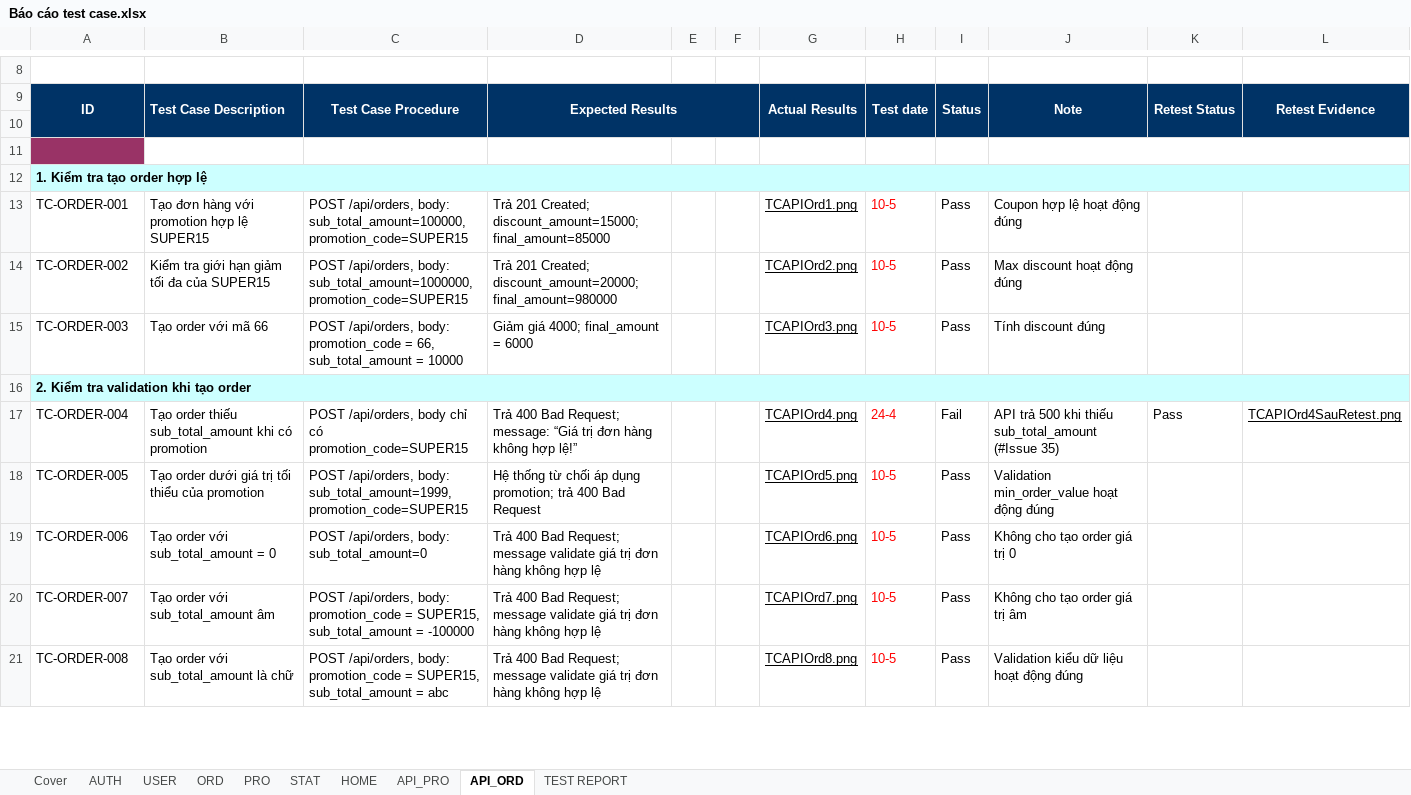
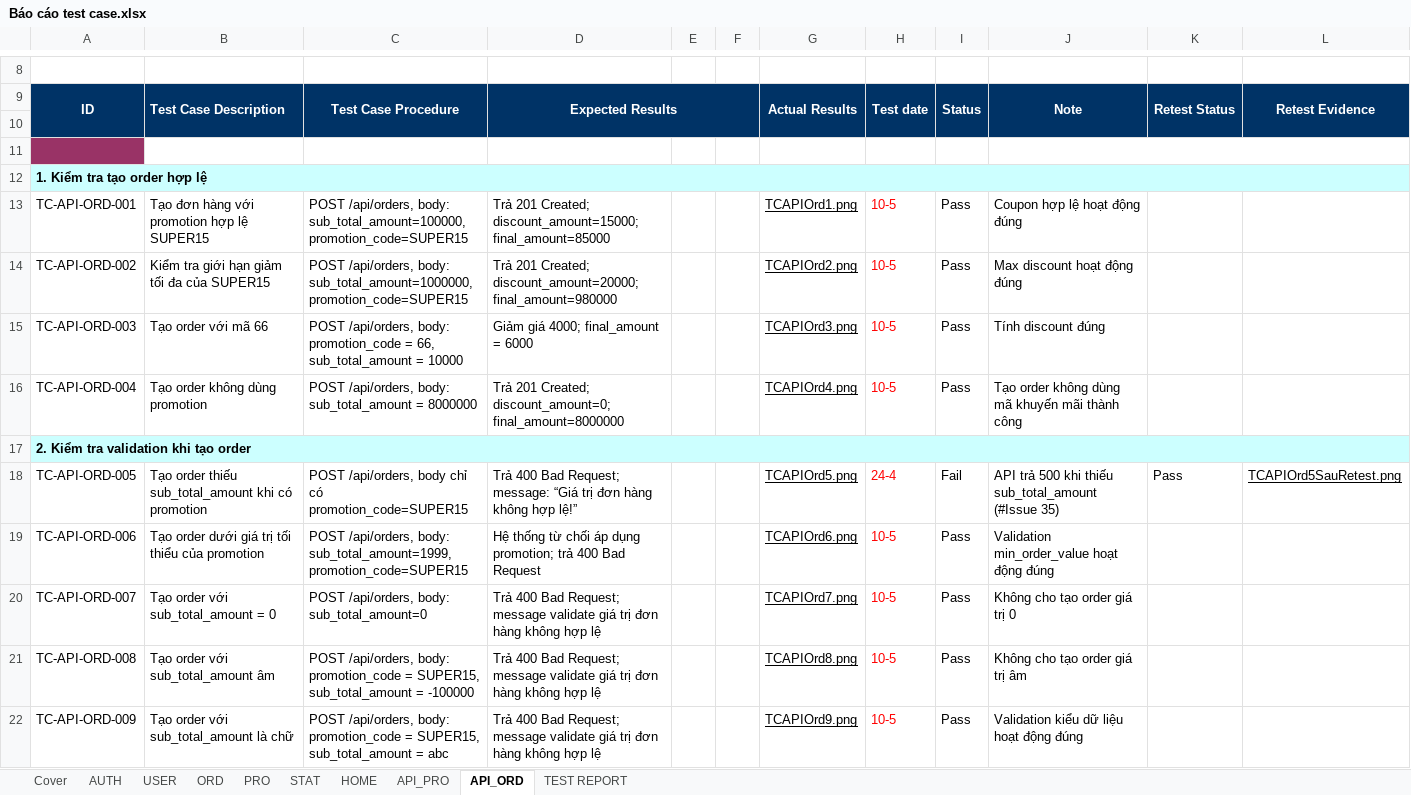
Before and after one commit to Marcoh05P/DiscountsManagement, an Excel workbook: Báo cáo test case.xlsx, sheet API_ORD, drawn as a sheet; only a part is shown, gaps mark what is left out; values as stored, in another font and other column widths than the file's, no borders; charts and pictures not drawn; addresses are those after the commit; the diff covers the shown part only; the diff names each change by its address in the sheet, - before the commit and + after, or states it on an @@ line.

```diff
--- a/Báo cáo test case.xlsx (sheet API_ORD)
+++ b/Báo cáo test case.xlsx (sheet API_ORD)
-A13: TC-ORDER-001
+A13: TC-API-ORD-001
-A14: TC-ORDER-002
+A14: TC-API-ORD-002
-A15: TC-ORDER-003
+A15: TC-API-ORD-003
+row 16: TC-API-ORD-004 | Tạo order không dùng promotion | POST /api/orders, body: sub_total_amount = 8000000 | Trả 201 Created; discount_amount=0; final_amount=8000000 |  |  | TCAPIOrd4.png | 10-5 | Pass | Tạo order không dùng mã khuyến mãi thành công
-A18: TC-ORDER-004
+A18: TC-API-ORD-005
-G18: TCAPIOrd4.png
+G18: TCAPIOrd5.png
-L18: TCAPIOrd4SauRetest.png
+L18: TCAPIOrd5SauRetest.png
-A19: TC-ORDER-005
+A19: TC-API-ORD-006
-G19: TCAPIOrd5.png
+G19: TCAPIOrd6.png
-A20: TC-ORDER-006
+A20: TC-API-ORD-007
-G20: TCAPIOrd6.png
+G20: TCAPIOrd7.png
-A21: TC-ORDER-007
+A21: TC-API-ORD-008
-G21: TCAPIOrd7.png
+G21: TCAPIOrd8.png
-A22: TC-ORDER-008
+A22: TC-API-ORD-009
-G22: TCAPIOrd8.png
+G22: TCAPIOrd9.png
```
Also changed, not shown: 22 edited cells elsewhere in this sheet, sheet API_PRO, sheet PRO, sheet TEST REPORT, sheet AUTH, sheet ORD, sheet USER, 1 more sheet, formulas that keep their value, charts or pictures.
